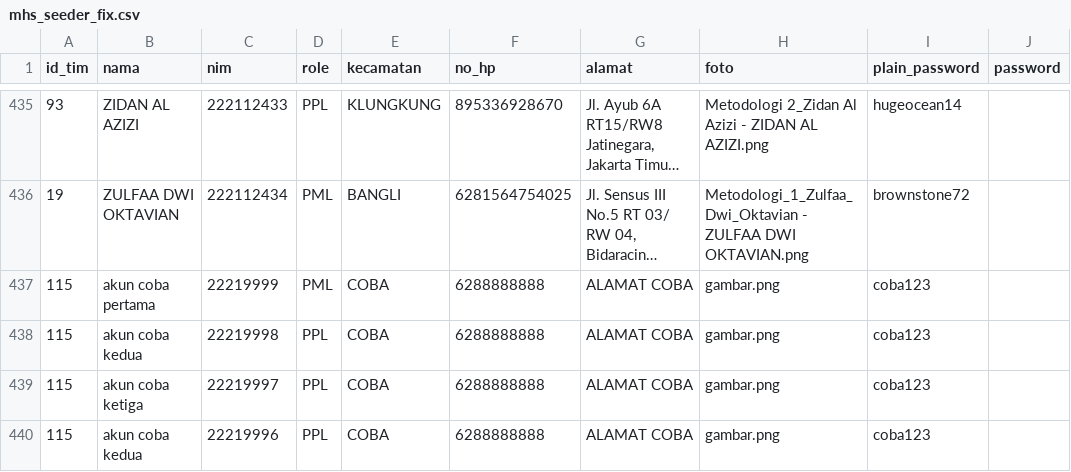
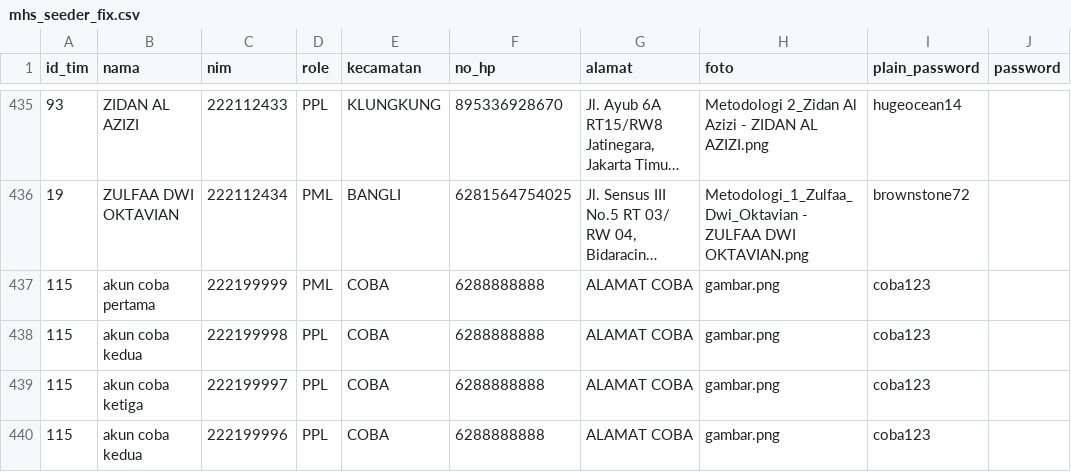
Before and after one commit to alfiansyrff/ws63, a CSV file: app/Database/Seeds/mhs_seeder_fix.csv, drawn as a sheet; only a part is shown, gaps mark what is left out; long unchanged cells end in …; the diff names each change by its address in the sheet, - before the commit and + after, or states it on an @@ line.

Commit message:
Update mhs_seeder_fix.csv

```diff
--- a/app/Database/Seeds/mhs_seeder_fix.csv
+++ b/app/Database/Seeds/mhs_seeder_fix.csv
-C437 (nim): 22219999
+C437 (nim): 222199999
-C438 (nim): 22219998
+C438 (nim): 222199998
-C439 (nim): 22219997
+C439 (nim): 222199997
-C440 (nim): 22219996
+C440 (nim): 222199996
```
